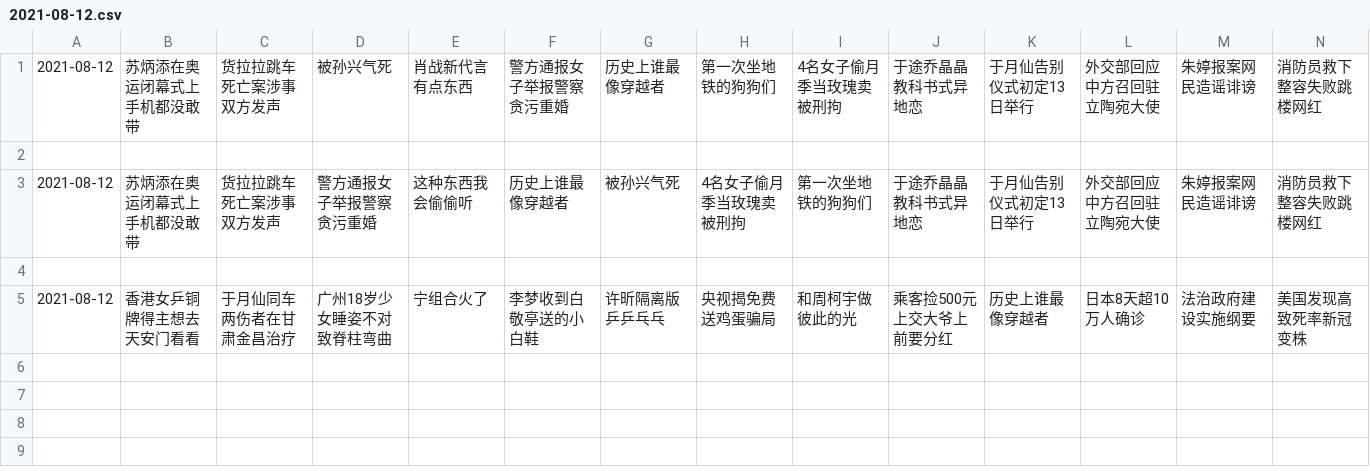
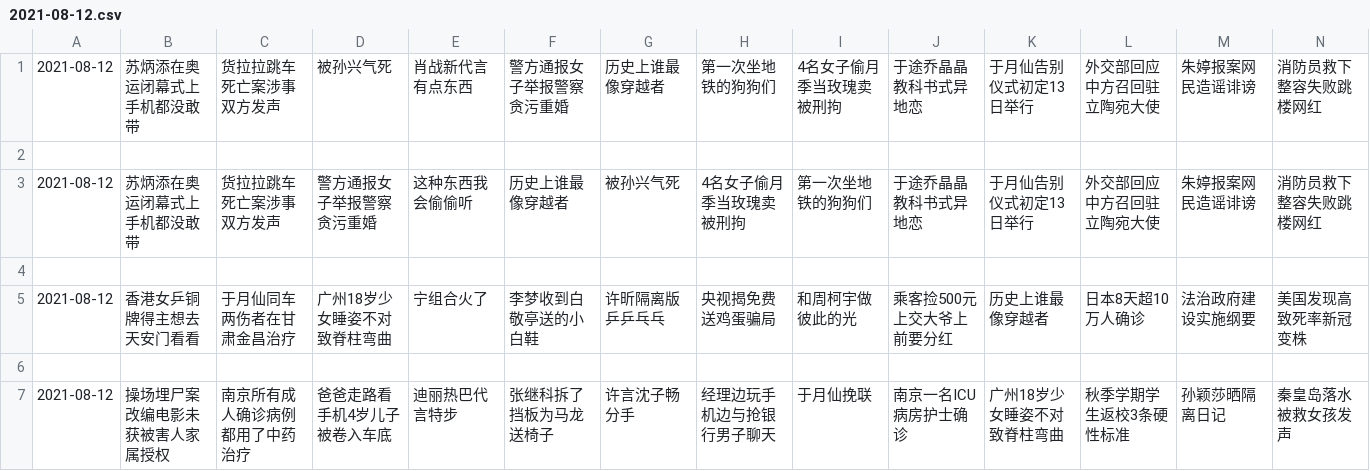
Before and after one commit to vmp65l3/weibo-hotrank, a CSV file: data/2021-08-12.csv, drawn as a sheet; only a part is shown; rows hold the shown columns only; the diff names each change by its address in the sheet, - before the commit and + after, or states it on an @@ line.

```diff
--- a/data/2021-08-12.csv
+++ b/data/2021-08-12.csv
+row 6: (empty)
+row 7: 2021-08-12 | 操场埋尸案改编电影未获被害人家属授权 | 南京所有成人确诊病例都用了中药治疗 | 爸爸走路看手机4岁儿子被卷入车底 | 迪丽热巴代言特步 | 张继科拆了挡板为马龙送椅子 | 许言沈子畅分手 | 经理边玩手机边与抢银行男子聊天 | 于月仙挽联 | 南京一名ICU病房护士确诊 | 广州18岁少女睡姿不对致脊柱弯曲 | 秋季学期学生返校3条硬性标准 | 孙颖莎晒隔离日记 | 秦皇岛落水被救女孩发声
```
Also changed, not shown: 1 other file.
